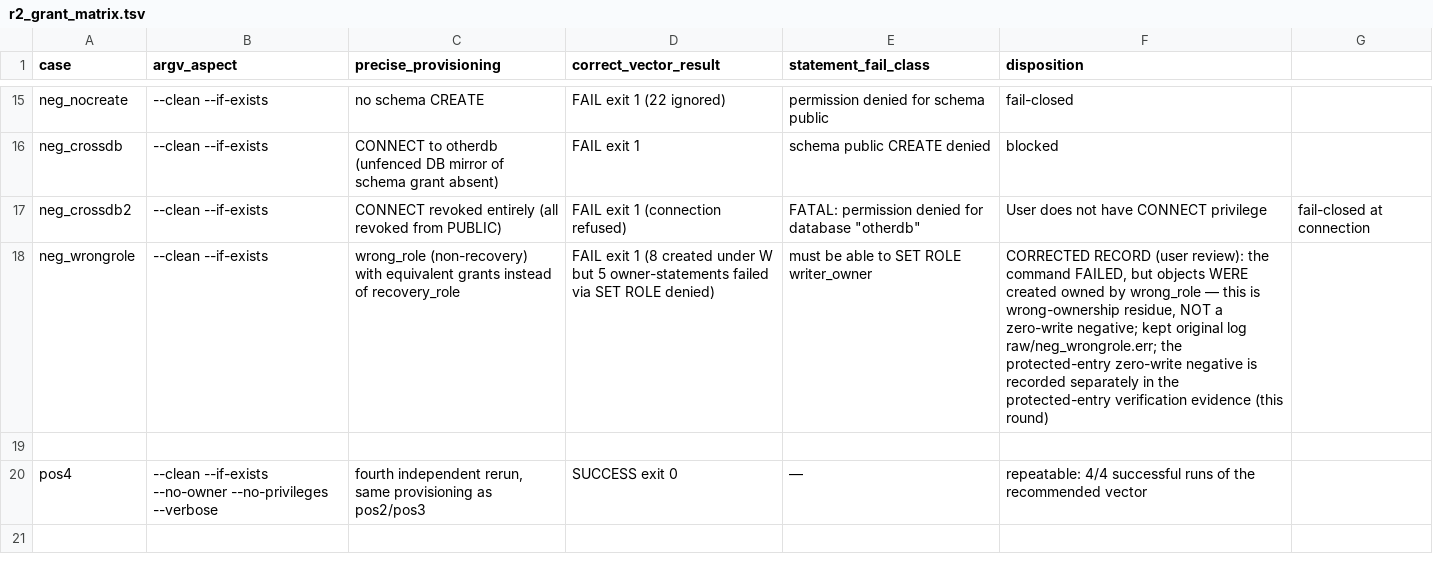
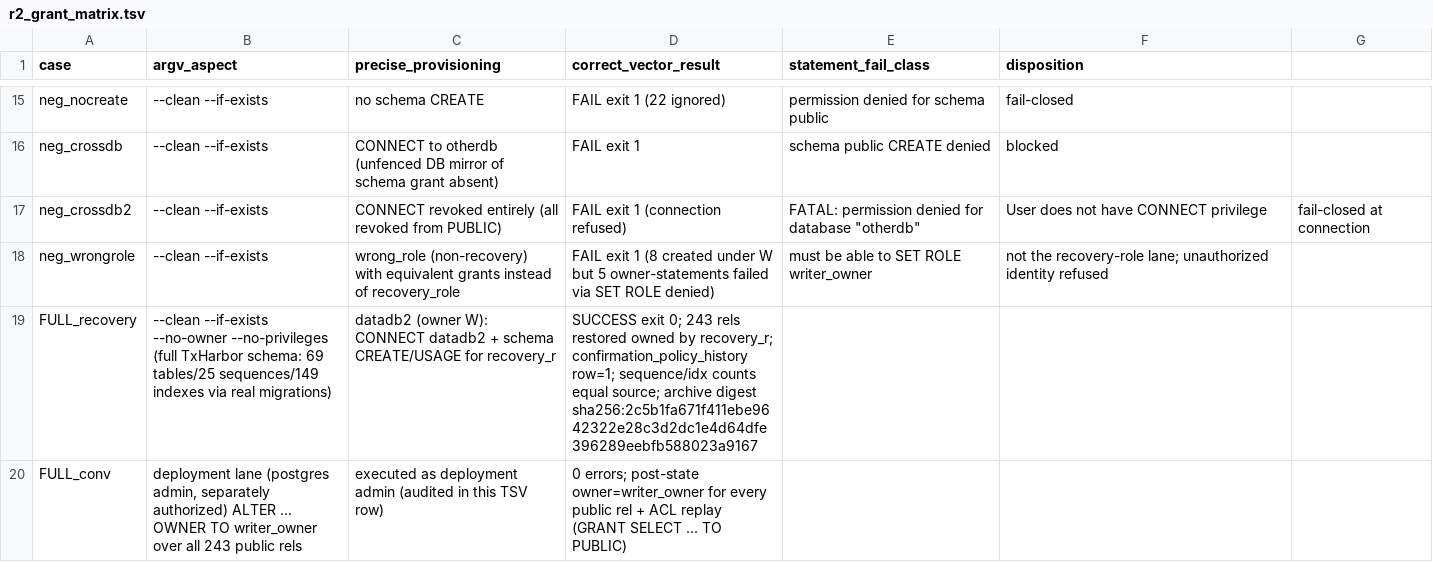
Before and after one commit to xtianxx/TxHarbor, a TSV file: docs/evidence/015/r2-grant-inventory/r2_grant_matrix.tsv, drawn as a sheet; only a part is shown, gaps mark what is left out.

Commit message:
evidence(015): full TxHarbor-schema bounded R2 validation — 69 tables/25 seq/149 idx via real migrations, pinned restore + deployment-lane convergence (4/4 restricted-role successes, digest 2c5b1fa6); ADR cites deliverables

```diff
--- a/docs/evidence/015/r2-grant-inventory/r2_grant_matrix.tsv
+++ b/docs/evidence/015/r2-grant-inventory/r2_grant_matrix.tsv
@@ -17,4 +17,4 @@ neg_crossdb	--clean --if-exists	CONNECT to otherdb (unfenced DB mirror of schema
 neg_crossdb2	--clean --if-exists	CONNECT revoked entirely (all revoked from PUBLIC)	FAIL exit 1 (connection refused)	FATAL: permission denied for database "otherdb"	User does not have CONNECT privilege	fail-closed at connection
-neg_wrongrole	--clean --if-exists	wrong_role (non-recovery) with equivalent grants instead of recovery_role	FAIL exit 1 (8 created under W but 5 owner-statements failed via SET ROLE denied)	must be able to SET ROLE writer_owner	CORRECTED RECORD (user review): the command FAILED, but objects WERE created owned by wrong_role — this is wrong-ownership residue, NOT a zero-write negative; kept original log raw/neg_wrongrole.err; the protected-entry zero-write negative is recorded separately in the protected-entry verification evidence (this round)
-
-pos4	--clean --if-exists --no-owner --no-privileges --verbose	fourth independent rerun, same provisioning as pos2/pos3	SUCCESS exit 0	—	repeatable: 4/4 successful runs of the recommended vector
+neg_wrongrole	--clean --if-exists	wrong_role (non-recovery) with equivalent grants instead of recovery_role	FAIL exit 1 (8 created under W but 5 owner-statements failed via SET ROLE denied)	must be able to SET ROLE writer_owner	not the recovery-role lane; unauthorized identity refused
+FULL_recovery	--clean --if-exists --no-owner --no-privileges (full TxHarbor schema: 69 tables/25 sequences/149 indexes via real migrations)	datadb2 (owner W): CONNECT datadb2 + schema CREATE/USAGE for recovery_r	SUCCESS exit 0; 243 rels restored owned by recovery_r; confirmation_policy_history row=1; sequence/idx counts equal source; archive digest sha256:2c5b1fa671f411ebe9642322e28c3d2dc1e4d64dfe396289eebfb588023a9167
+FULL_conv	deployment lane (postgres admin, separately authorized) ALTER ... OWNER TO writer_owner over all 243 public rels	 executed as deployment admin (audited in this TSV row)	0 errors; post-state owner=writer_owner for every public rel + ACL replay (GRANT SELECT ... TO PUBLIC)
```
Also changed, not shown: 3 other files.
